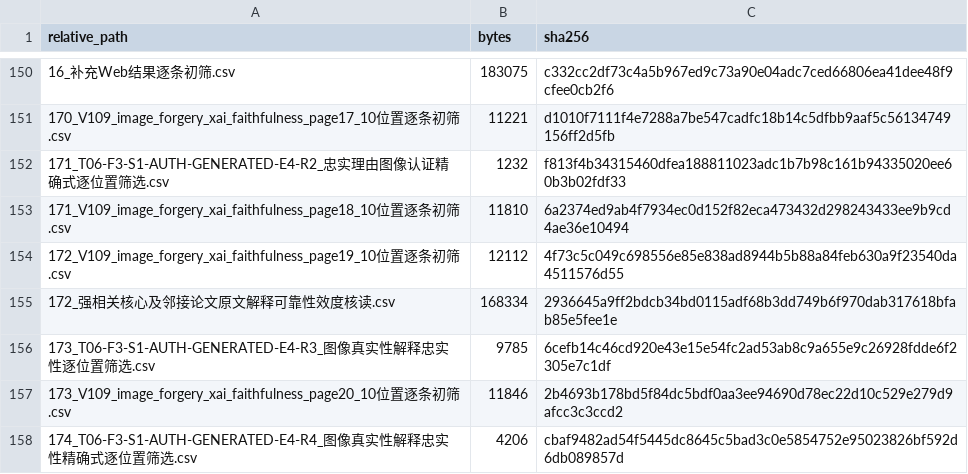
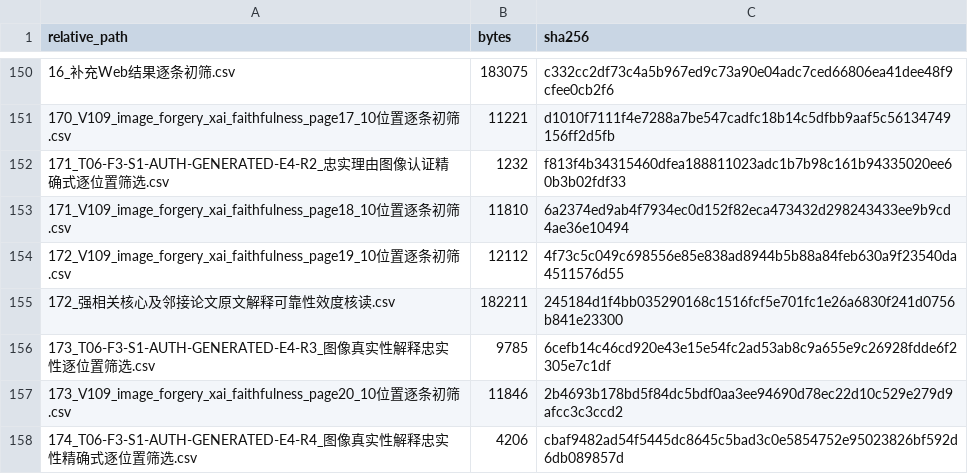
Before and after one commit to brodyZhao/my-research-project, a CSV file: outputs/图像鉴伪解释可靠性_重检_2026-10-05/112_本次阶段包_SHA256清单.csv, drawn as a sheet; only a part is shown, gaps mark what is left out; the diff covers the shown part only.

```diff
--- a/outputs/图像鉴伪解释可靠性_重检_2026-10-05/112_本次阶段包_SHA256清单.csv
+++ b/outputs/图像鉴伪解释可靠性_重检_2026-10-05/112_本次阶段包_SHA256清单.csv
@@ -154,3 +154,3 @@
 172_V109_image_forgery_xai_faithfulness_page19_10位置逐条初筛.csv,12112,4f73c5c049c698556e85e838ad8944b5b88a84feb630a9f23540da4511576d55
-172_强相关核心及邻接论文原文解释可靠性效度核读.csv,168334,2936645a9ff2bdcb34bd0115adf68b3dd749b6f970dab317618bfab85e5fee1e
+172_强相关核心及邻接论文原文解释可靠性效度核读.csv,182211,245184d1f4bb035290168c1516fcf5e701fc1e26a6830f241d0756b841e23300
 173_T06-F3-S1-AUTH-GENERATED-E4-R3_图像真实性解释忠实性逐位置筛选.csv,9785,6cefb14c46cd920e43e15e54fc2ad53ab8c9a655e9c26928fdde6f2305e7c1df
```
Also changed, not shown: 5 added rows and 10 edited cells elsewhere in this file, outputs/图像鉴伪解释可靠性_重检_2026-10-05/87_V2细查询子式实际试检状态.csv, 6 other files.
